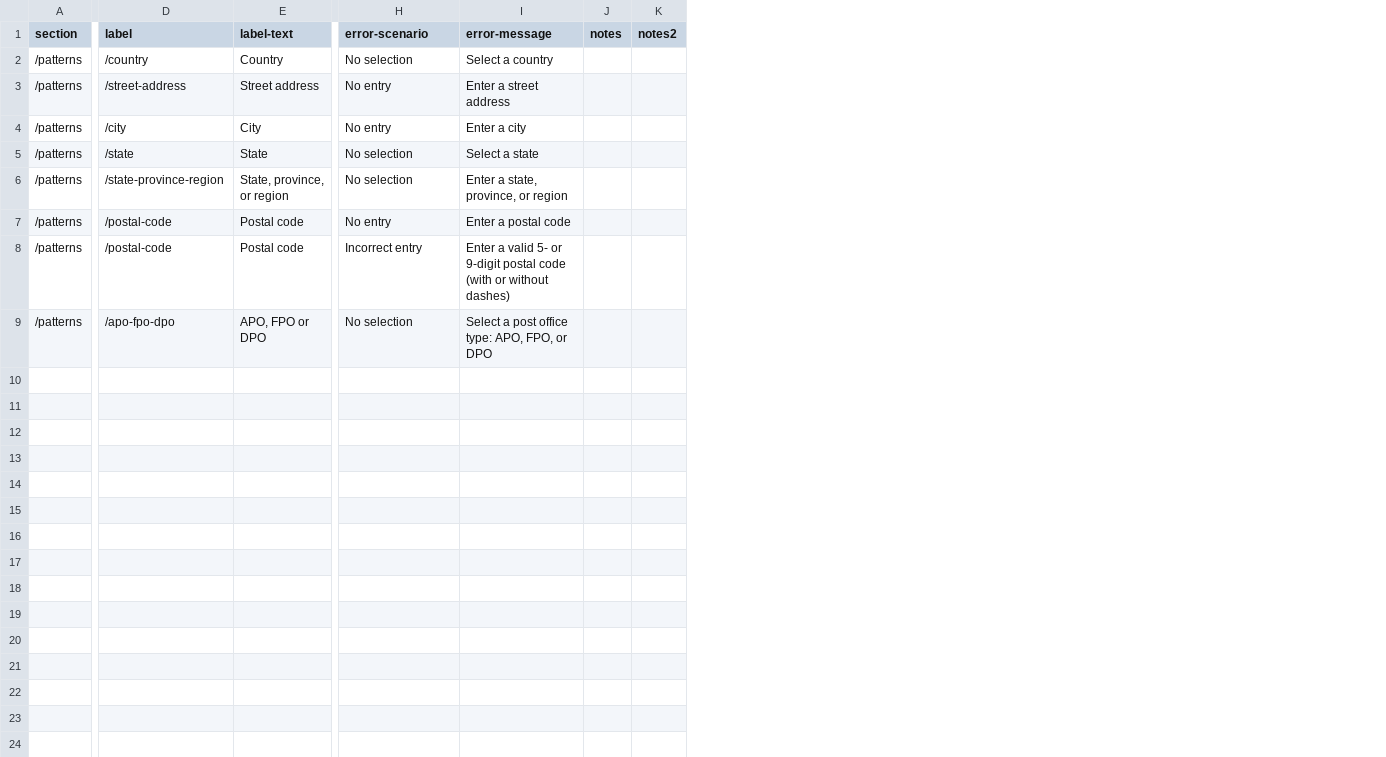
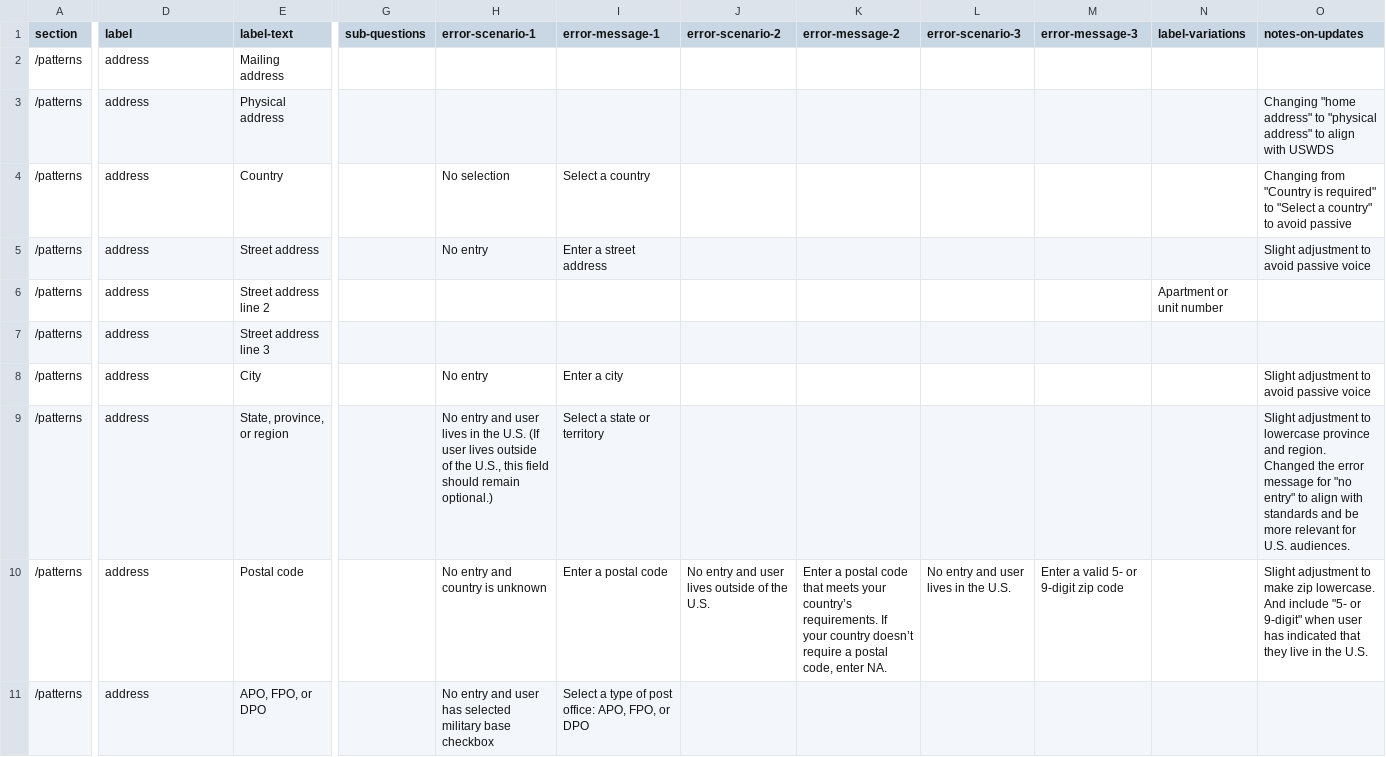
Before and after one commit to department-of-veterans-affairs/vets-design-system-documentation, a CSV file: src/_data/content/patterns/ask-users-for/addresses.csv, drawn as a sheet; only a part is shown, gaps mark what is left out; removed rows and columns are numbered as before the commit, all else as after; rows hold the shown columns only; the diff covers the shown part only; the diff names each change by its address in the sheet, - before the commit and + after, or states it on an @@ line.

Commit message:
Updates labels for a few patterns. [Amends #2672]

```diff
--- a/src/_data/content/patterns/ask-users-for/addresses.csv
+++ b/src/_data/content/patterns/ask-users-for/addresses.csv
+column G (sub-questions), empty
-column J (notes), empty
-column K (notes2), empty
+column J (error-scenario-2), row 10: No entry and user lives outside of the U.S.
+column K (error-message-2), row 10: Enter a postal code that meets your country’s requirements. If your country doesn’t require a postal code, enter NA.
+column L (error-scenario-3), row 10: No entry and user lives in the U.S.
+column M (error-message-3), row 10: Enter a valid 5- or 9-digit zip code
+column N (label-variations), empty
+column O (notes-on-updates), rows 4-5: Changing from "Country is required" to "Select a country" to avoid passive | Slight adjustment to avoid passive voice; rows 8-10: Slight adjustment to avoid passive voice | Slight adjustment to lowercase province and region. Changed the error message for "no entry" to align with standards and be more relevant for U.S. audiences. | Slight adjustment to make zip lowercase. And include "5- or 9-digit" when user has indicated that they live in the U.S.
-H1: error-scenario
+H1: error-scenario-1
-I1: error-message
+I1: error-message-1
+row 2: /patterns | address | Mailing address
+row 3: /patterns | address | Physical address |  |  |  |  |  |  |  |  | Changing "home address" to "physical address" to align with USWDS
-D4 (label): /country
+D4 (label): address
-D5 (label): /street-address
+D5 (label): address
+row 6: /patterns | address | Street address line 2 |  |  |  |  |  |  |  | Apartment or unit number
+row 7: /patterns | address | Street address line 3
-D8 (label): /city
+D8 (label): address
-row 5: /patterns | /state | State | No selection | Select a state
-D9 (label): /state-province-region
+D9 (label): address
-H9 (error-scenario-1): No selection
+H9 (error-scenario-1): No entry and user lives in the U.S. (If user lives outside of the U.S., this field should remain optional.)
-I9 (error-message-1): Enter a state, province, or region
+I9 (error-message-1): Select a state or territory
-D10 (label): /postal-code
+D10 (label): address
-H10 (error-scenario-1): No entry
+H10 (error-scenario-1): No entry and country is unknown
-row 8: /patterns | /postal-code | Postal code | Incorrect entry | Enter a valid 5- or 9-digit postal code (with or without dashes)
-D11 (label): /apo-fpo-dpo
+D11 (label): address
-E11 (label-text): APO, FPO or DPO
+E11 (label-text): APO, FPO, or DPO
-H11 (error-scenario-1): No selection
+H11 (error-scenario-1): No entry and user has selected military base checkbox
-I11 (error-message-1): Select a post office type: APO, FPO, or DPO
+I11 (error-message-1): Select a type of post office: APO, FPO, or DPO
```
Also changed, not shown: 1 removed column elsewhere in this file, 14 other files.
